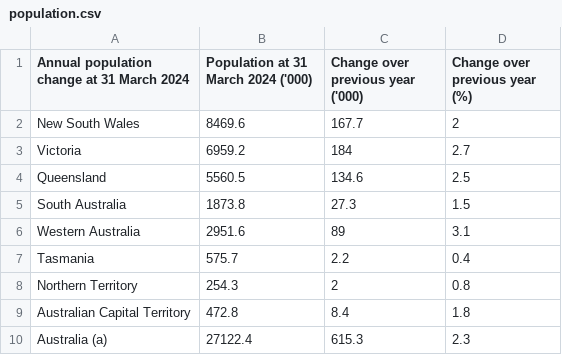
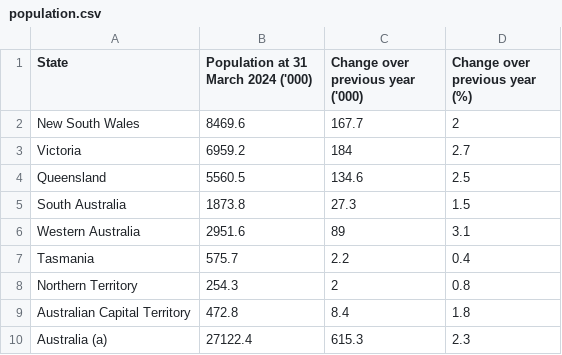
Before and after one commit to yliu0431/3179a2, a CSV file: data/population.csv, drawn as a sheet.

Commit message:
update dataset

```diff
--- a/data/population.csv
+++ b/data/population.csv
@@ -1,2 +1,2 @@
-Annual population change at 31 March 2024,Population at 31 March 2024 ('000),Change over previous year ('000),Change over previous year (%)
+State,Population at 31 March 2024 ('000),Change over previous year ('000),Change over previous year (%)
 New South Wales,8469.6,167.7,2
```
